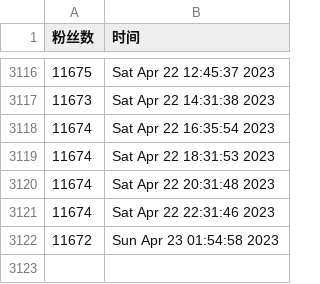
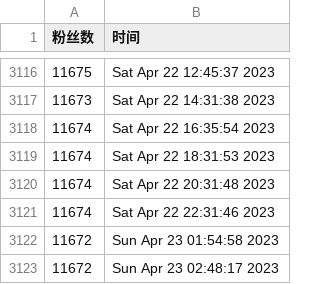
Before and after one commit to ttttLarva/Lava, a CSV file: scripts/ttlarva-follower.csv, drawn as a sheet; only a part is shown, gaps mark what is left out; the diff names each change by its address in the sheet, - before the commit and + after, or states it on an @@ line.

Commit message:
update followers count daily

```diff
--- a/scripts/ttlarva-follower.csv
+++ b/scripts/ttlarva-follower.csv
+row 3123: 11672 | Sun Apr 23 02:48:17 2023
```
